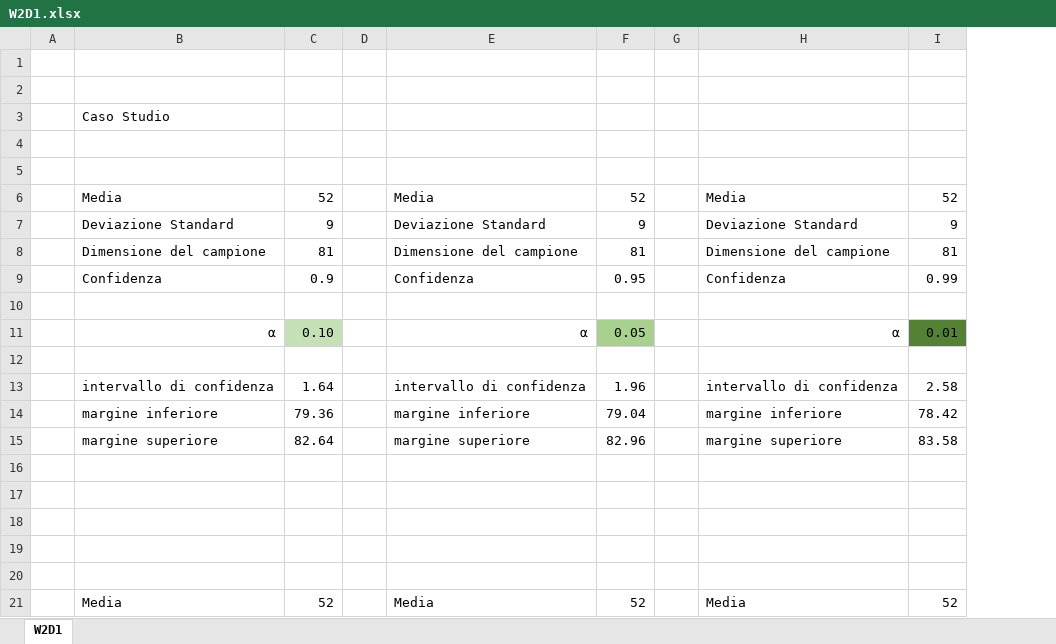
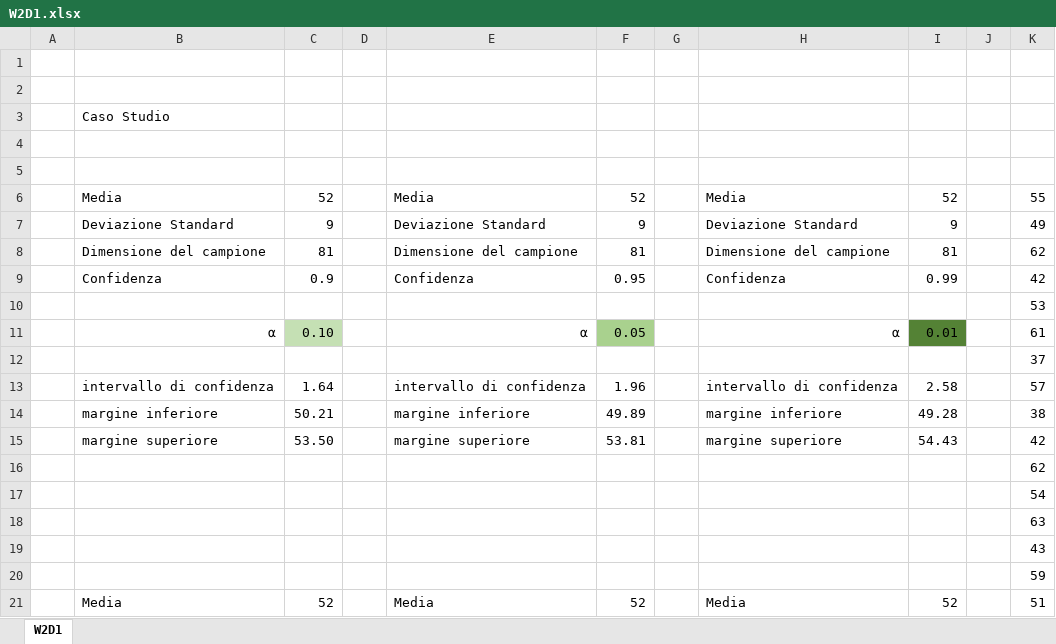
Before and after one commit to michel3vo89-byte/Epicode_Esercizi, an Excel workbook: W2D1.xlsx, sheet W2D1, drawn as a sheet; only a part is shown; values as stored, in another font and other column widths than the file's, no borders; the diff covers the shown part only; the diff names each change by its address in the sheet, - before the commit and + after, or states it on an @@ line.

```diff
--- a/W2D1.xlsx (sheet W2D1)
+++ b/W2D1.xlsx (sheet W2D1)
+column J, empty
+column K, rows 6-21: 55 | 49 | 62 | 42 | 53 | 61 | 37 | 57 | 38 | 42 | 62 | 54 | 63 | 43 | 59 | 51
-C14: 79.36
+C14: 50.21
-F14: 79.04
+F14: 49.89
-I14: 78.42
+I14: 49.28
-C15: 82.64
+C15: 53.50
-F15: 82.96
+F15: 53.81
-I15: 83.58
+I15: 54.43
```
Also changed, not shown: 56 added rows and 12 edited cells elsewhere in this sheet, formulas that keep their value, W1D4.xlsx.
